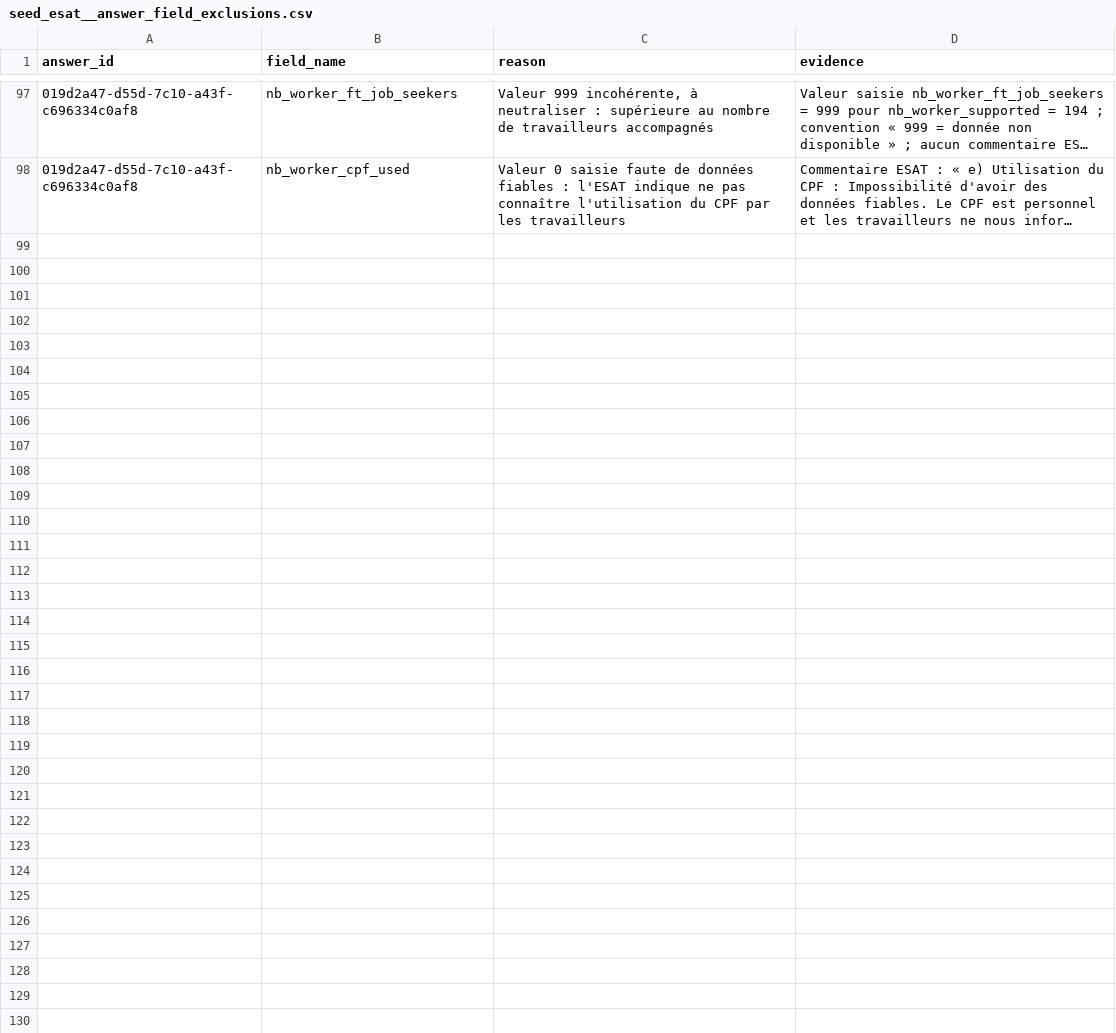
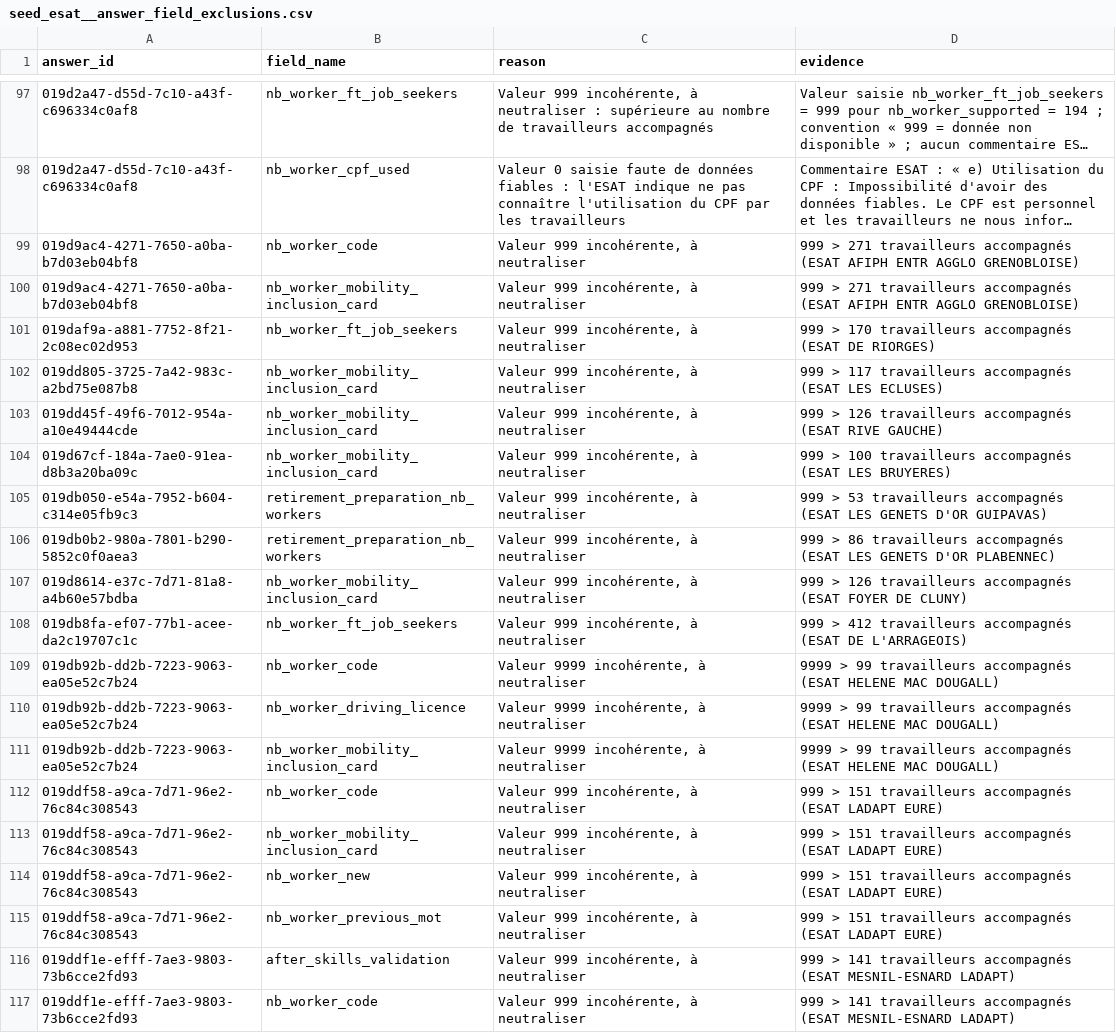
Before and after one commit to gip-inclusion/pilotage-airflow, a CSV file: dbt/seeds/new_seeds/esat/seed_esat__answer_field_exclusions.csv, drawn as a sheet; only a part is shown, gaps mark what is left out; long unchanged cells end in …; the diff covers the shown part only; the diff names each change by its address in the sheet, - before the commit and + after, or states it on an @@ line.

Commit message:
add seed with exclusions to esat data

```diff
--- a/dbt/seeds/new_seeds/esat/seed_esat__answer_field_exclusions.csv
+++ b/dbt/seeds/new_seeds/esat/seed_esat__answer_field_exclusions.csv
+row 99: 019d9ac4-4271-7650-a0ba-b7d03eb04bf8 | nb_worker_code | Valeur 999 incohérente, à neutraliser | 999 > 271 travailleurs accompagnés (ESAT AFIPH ENTR AGGLO GRENOBLOISE)
+row 100: 019d9ac4-4271-7650-a0ba-b7d03eb04bf8 | nb_worker_mobility_inclusion_card | Valeur 999 incohérente, à neutraliser | 999 > 271 travailleurs accompagnés (ESAT AFIPH ENTR AGGLO GRENOBLOISE)
+row 101: 019daf9a-a881-7752-8f21-2c08ec02d953 | nb_worker_ft_job_seekers | Valeur 999 incohérente, à neutraliser | 999 > 170 travailleurs accompagnés (ESAT DE RIORGES)
+row 102: 019dd805-3725-7a42-983c-a2bd75e087b8 | nb_worker_mobility_inclusion_card | Valeur 999 incohérente, à neutraliser | 999 > 117 travailleurs accompagnés (ESAT LES ECLUSES)
+row 103: 019dd45f-49f6-7012-954a-a10e49444cde | nb_worker_mobility_inclusion_card | Valeur 999 incohérente, à neutraliser | 999 > 126 travailleurs accompagnés (ESAT RIVE GAUCHE)
+row 104: 019d67cf-184a-7ae0-91ea-d8b3a20ba09c | nb_worker_mobility_inclusion_card | Valeur 999 incohérente, à neutraliser | 999 > 100 travailleurs accompagnés (ESAT LES BRUYERES)
+row 105: 019db050-e54a-7952-b604-c314e05fb9c3 | retirement_preparation_nb_workers | Valeur 999 incohérente, à neutraliser | 999 > 53 travailleurs accompagnés (ESAT LES GENETS D'OR GUIPAVAS)
+row 106: 019db0b2-980a-7801-b290-5852c0f0aea3 | retirement_preparation_nb_workers | Valeur 999 incohérente, à neutraliser | 999 > 86 travailleurs accompagnés (ESAT LES GENETS D'OR PLABENNEC)
+row 107: 019d8614-e37c-7d71-81a8-a4b60e57bdba | nb_worker_mobility_inclusion_card | Valeur 999 incohérente, à neutraliser | 999 > 126 travailleurs accompagnés (ESAT FOYER DE CLUNY)
+row 108: 019db8fa-ef07-77b1-acee-da2c19707c1c | nb_worker_ft_job_seekers | Valeur 999 incohérente, à neutraliser | 999 > 412 travailleurs accompagnés (ESAT DE L'ARRAGEOIS)
+row 109: 019db92b-dd2b-7223-9063-ea05e52c7b24 | nb_worker_code | Valeur 9999 incohérente, à neutraliser | 9999 > 99 travailleurs accompagnés (ESAT HELENE MAC DOUGALL)
+row 110: 019db92b-dd2b-7223-9063-ea05e52c7b24 | nb_worker_driving_licence | Valeur 9999 incohérente, à neutraliser | 9999 > 99 travailleurs accompagnés (ESAT HELENE MAC DOUGALL)
+row 111: 019db92b-dd2b-7223-9063-ea05e52c7b24 | nb_worker_mobility_inclusion_card | Valeur 9999 incohérente, à neutraliser | 9999 > 99 travailleurs accompagnés (ESAT HELENE MAC DOUGALL)
+row 112: 019ddf58-a9ca-7d71-96e2-76c84c308543 | nb_worker_code | Valeur 999 incohérente, à neutraliser | 999 > 151 travailleurs accompagnés (ESAT LADAPT EURE)
+row 113: 019ddf58-a9ca-7d71-96e2-76c84c308543 | nb_worker_mobility_inclusion_card | Valeur 999 incohérente, à neutraliser | 999 > 151 travailleurs accompagnés (ESAT LADAPT EURE)
+row 114: 019ddf58-a9ca-7d71-96e2-76c84c308543 | nb_worker_new | Valeur 999 incohérente, à neutraliser | 999 > 151 travailleurs accompagnés (ESAT LADAPT EURE)
+row 115: 019ddf58-a9ca-7d71-96e2-76c84c308543 | nb_worker_previous_mot | Valeur 999 incohérente, à neutraliser | 999 > 151 travailleurs accompagnés (ESAT LADAPT EURE)
+row 116: 019ddf1e-efff-7ae3-9803-73b6cce2fd93 | after_skills_validation | Valeur 999 incohérente, à neutraliser | 999 > 141 travailleurs accompagnés (ESAT MESNIL-ESNARD LADAPT)
+row 117: 019ddf1e-efff-7ae3-9803-73b6cce2fd93 | nb_worker_code | Valeur 999 incohérente, à neutraliser | 999 > 141 travailleurs accompagnés (ESAT MESNIL-ESNARD LADAPT)
```
Also changed, not shown: 9 added rows elsewhere in this file.
